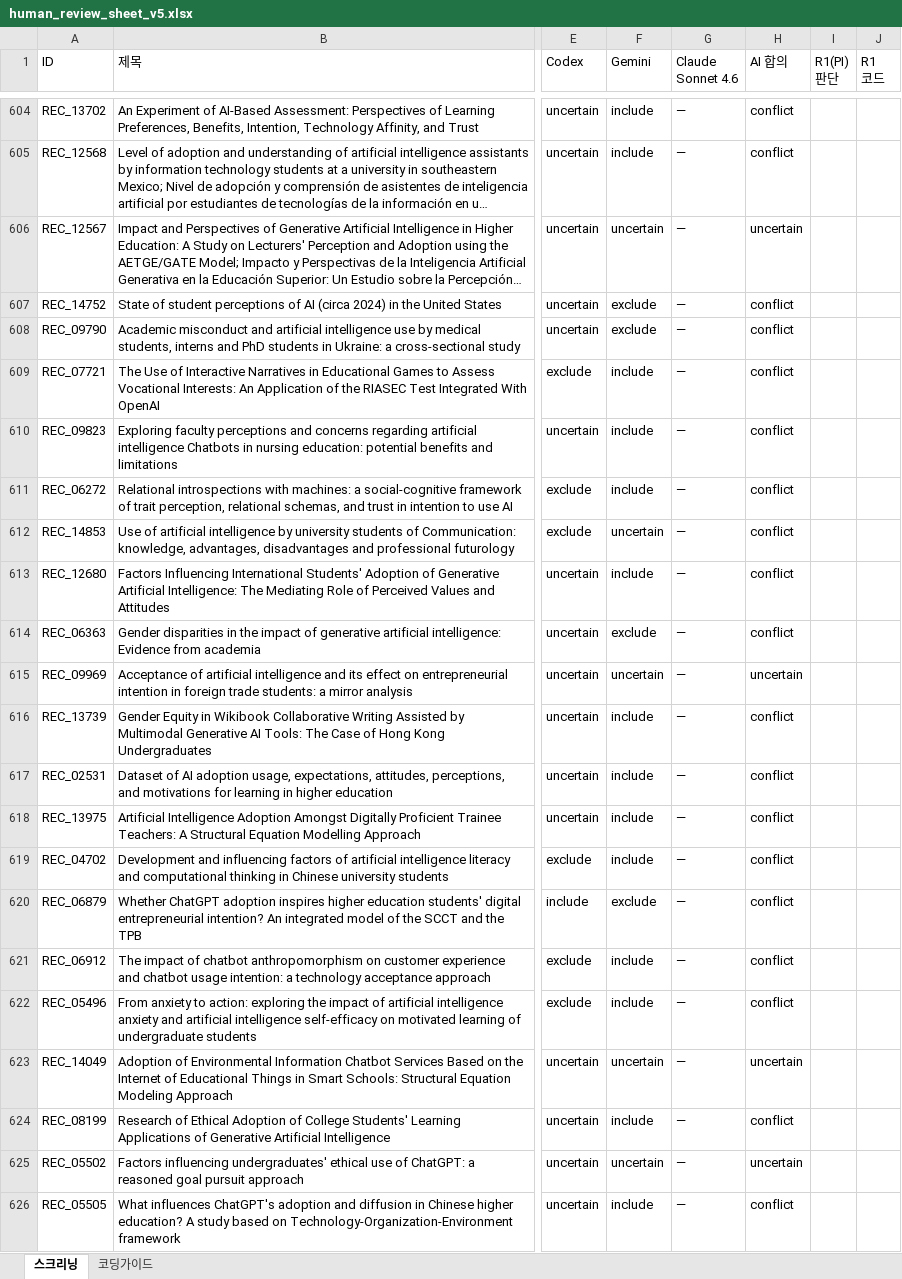
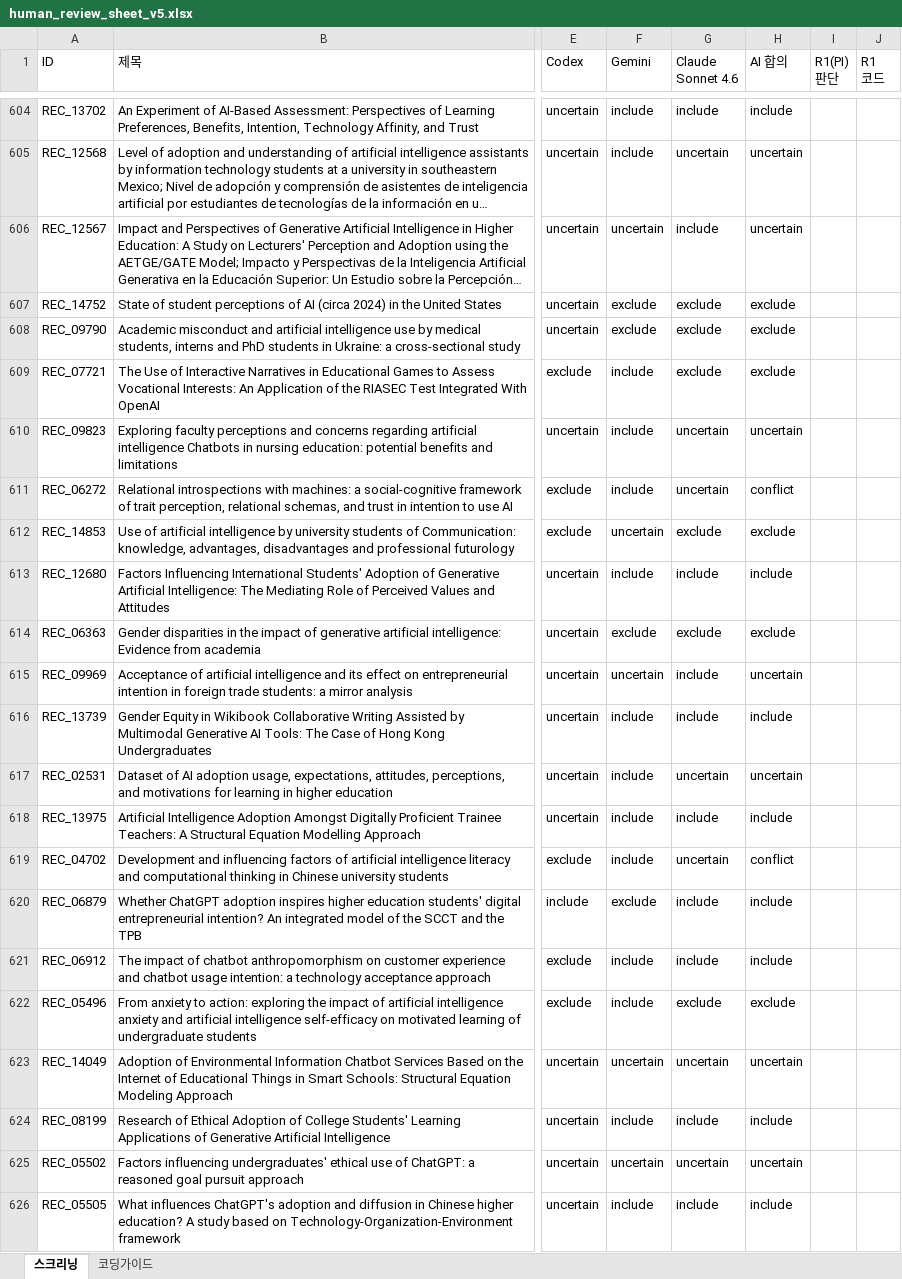
Before and after one commit to HosungYou/jornal_AI-adoption_meta, an Excel workbook: data/templates/human_review_sheet_v5.xlsx, sheet 스크리닝, drawn as a sheet; only a part is shown, gaps mark what is left out; long unchanged cells end in …; values as stored, in another font and other column widths than the file's, no cell formats; the diff covers the shown part only; the diff names each change by its address in the sheet, - before the commit and + after, or states it on an @@ line.

```diff
--- a/data/templates/human_review_sheet_v5.xlsx (sheet 스크리닝)
+++ b/data/templates/human_review_sheet_v5.xlsx (sheet 스크리닝)
-G604 (Claude Sonnet 4.6): —
+G604 (Claude Sonnet 4.6): include
-H604 (AI 합의): conflict
+H604 (AI 합의): include
-G605 (Claude Sonnet 4.6): —
+G605 (Claude Sonnet 4.6): uncertain
-H605 (AI 합의): conflict
+H605 (AI 합의): uncertain
-G606 (Claude Sonnet 4.6): —
+G606 (Claude Sonnet 4.6): include
-G607:G609 (Claude Sonnet 4.6): —
+G607:G609 (Claude Sonnet 4.6): exclude
-H607:H609 (AI 합의): conflict
+H607:H609 (AI 합의): exclude
-G610:G611 (Claude Sonnet 4.6): —
+G610:G611 (Claude Sonnet 4.6): uncertain
-H610 (AI 합의): conflict
+H610 (AI 합의): uncertain
-G612 (Claude Sonnet 4.6): —
+G612 (Claude Sonnet 4.6): exclude
-H612 (AI 합의): conflict
+H612 (AI 합의): exclude
-G613 (Claude Sonnet 4.6): —
+G613 (Claude Sonnet 4.6): include
-H613 (AI 합의): conflict
+H613 (AI 합의): include
-G614 (Claude Sonnet 4.6): —
+G614 (Claude Sonnet 4.6): exclude
-H614 (AI 합의): conflict
+H614 (AI 합의): exclude
-G615:G616 (Claude Sonnet 4.6): —
+G615:G616 (Claude Sonnet 4.6): include
-H616 (AI 합의): conflict
+H616 (AI 합의): include
-G617 (Claude Sonnet 4.6): —
+G617 (Claude Sonnet 4.6): uncertain
-H617 (AI 합의): conflict
+H617 (AI 합의): uncertain
-G618 (Claude Sonnet 4.6): —
+G618 (Claude Sonnet 4.6): include
-H618 (AI 합의): conflict
+H618 (AI 합의): include
-G619 (Claude Sonnet 4.6): —
+G619 (Claude Sonnet 4.6): uncertain
-G620:G621 (Claude Sonnet 4.6): —
+G620:G621 (Claude Sonnet 4.6): include
-H620:H621 (AI 합의): conflict
+H620:H621 (AI 합의): include
-G622 (Claude Sonnet 4.6): —
+G622 (Claude Sonnet 4.6): exclude
-H622 (AI 합의): conflict
+H622 (AI 합의): exclude
-G623 (Claude Sonnet 4.6): —
+G623 (Claude Sonnet 4.6): uncertain
-G624 (Claude Sonnet 4.6): —
+G624 (Claude Sonnet 4.6): include
-H624 (AI 합의): conflict
+H624 (AI 합의): include
-G625 (Claude Sonnet 4.6): —
+G625 (Claude Sonnet 4.6): uncertain
-G626 (Claude Sonnet 4.6): —
+G626 (Claude Sonnet 4.6): include
-H626 (AI 합의): conflict
+H626 (AI 합의): include
```
Also changed, not shown: 1638 edited cells elsewhere in this sheet, sheet 코딩가이드, cell formats.
